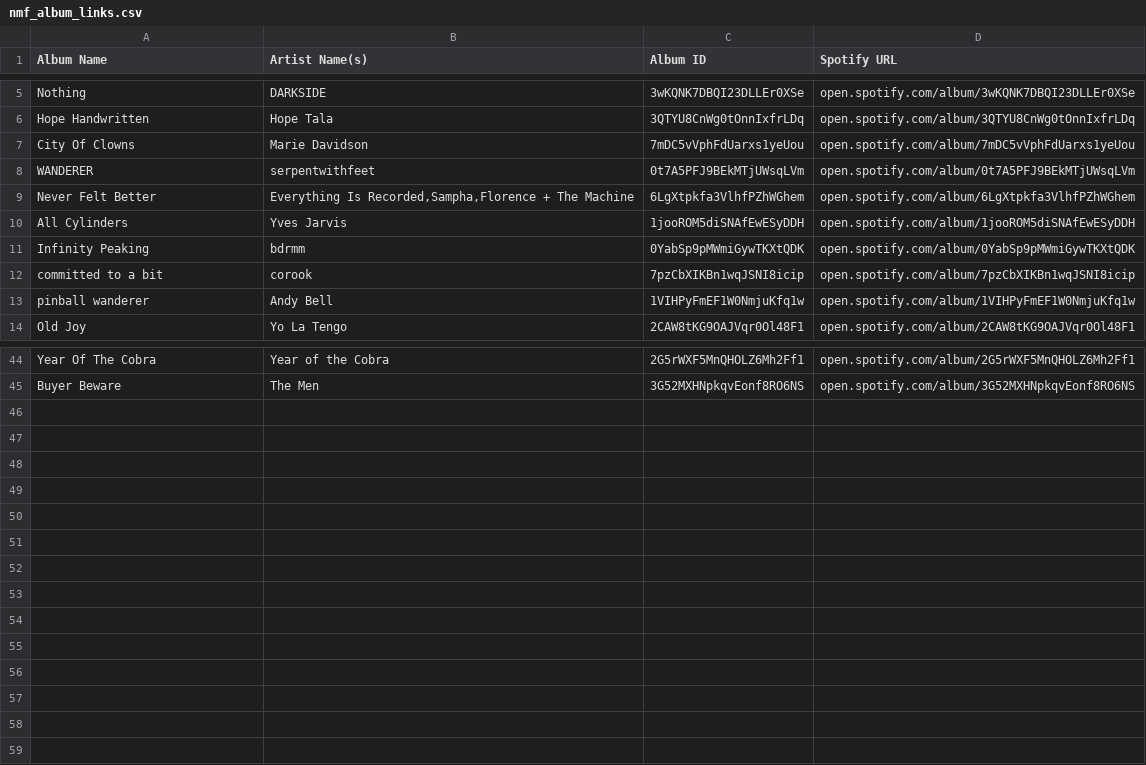
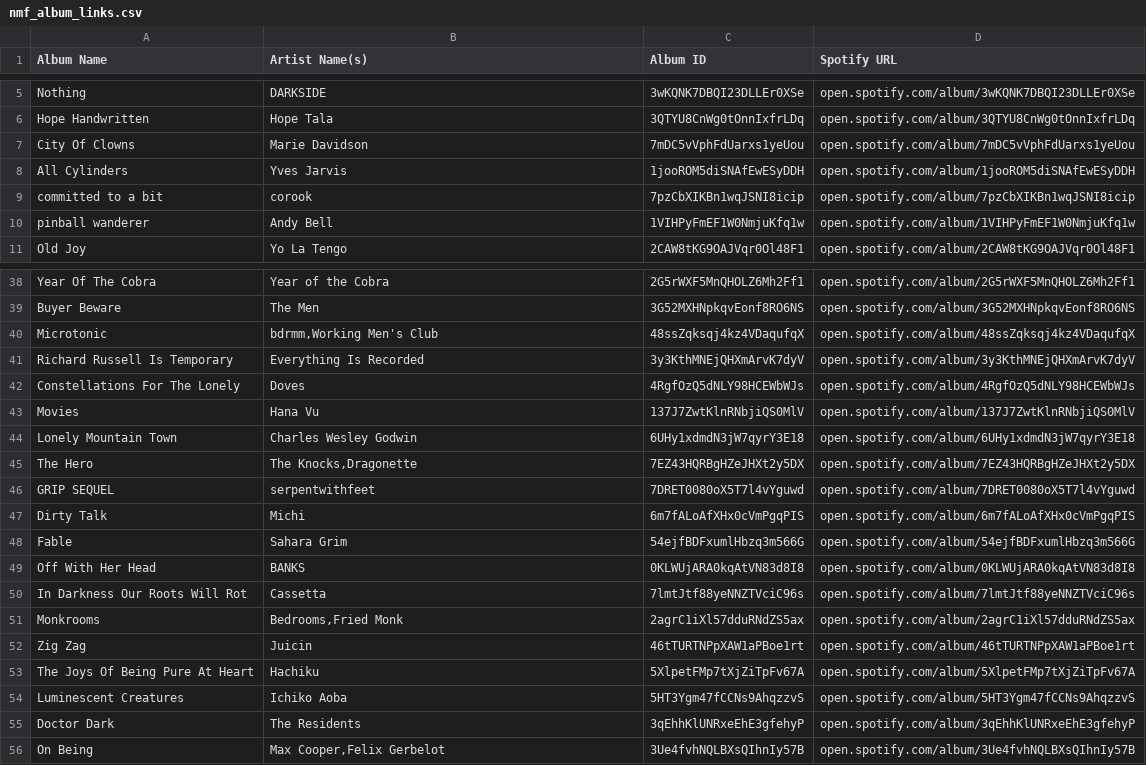
Before and after one commit to MikeStrusz/Music_Taste_Machine_Learning_Model, a CSV file: data/nmf_album_links.csv, drawn as a sheet; only a part is shown, gaps mark what is left out; the diff covers the shown part only.

```diff
--- a/data/nmf_album_links.csv
+++ b/data/nmf_album_links.csv
@@ -7,6 +7,3 @@ Hope Handwritten,Hope Tala,3QTYU8CnWg0tOnnIxfrLDq,open.spotify.com/album/3QTYU8C
 City Of Clowns,Marie Davidson,7mDC5vVphFdUarxs1yeUou,open.spotify.com/album/7mDC5vVphFdUarxs1yeUou
-WANDERER,serpentwithfeet,0t7A5PFJ9BEkMTjUWsqLVm,open.spotify.com/album/0t7A5PFJ9BEkMTjUWsqLVm
-Never Felt Better,"Everything Is Recorded,Sampha,Florence + The Machine",6LgXtpkfa3VlhfPZhWGhem,open.spotify.com/album/6LgXtpkfa3VlhfPZhWGhem
 All Cylinders,Yves Jarvis,1jooROM5diSNAfEwESyDDH,open.spotify.com/album/1jooROM5diSNAfEwESyDDH
-Infinity Peaking,bdrmm,0YabSp9pMWmiGywTKXtQDK,open.spotify.com/album/0YabSp9pMWmiGywTKXtQDK
 committed to a bit,corook,7pzCbXIKBn1wqJSNI8icip,open.spotify.com/album/7pzCbXIKBn1wqJSNI8icip
@@ -45 +39,18 @@ Year Of The Cobra,Year of the Cobra,2G5rWXF5MnQHOLZ6Mh2Ff1,open.spotify.com/albu
 Buyer Beware,The Men,3G52MXHNpkqvEonf8RO6NS,open.spotify.com/album/3G52MXHNpkqvEonf8RO6NS
+Microtonic,"bdrmm,Working Men's Club",48ssZqksqj4kz4VDaqufqX,open.spotify.com/album/48ssZqksqj4kz4VDaqufqX
+Richard Russell Is Temporary,Everything Is Recorded,3y3KthMNEjQHXmArvK7dyV,open.spotify.com/album/3y3KthMNEjQHXmArvK7dyV
+Constellations For The Lonely,Doves,4RgfOzQ5dNLY98HCEWbWJs,open.spotify.com/album/4RgfOzQ5dNLY98HCEWbWJs
+Movies,Hana Vu,137J7ZwtKlnRNbjiQS0MlV,open.spotify.com/album/137J7ZwtKlnRNbjiQS0MlV
+Lonely Mountain Town,Charles Wesley Godwin,6UHy1xdmdN3jW7qyrY3E18,open.spotify.com/album/6UHy1xdmdN3jW7qyrY3E18
+The Hero,"The Knocks,Dragonette",7EZ43HQRBgHZeJHXt2y5DX,open.spotify.com/album/7EZ43HQRBgHZeJHXt2y5DX
+GRIP SEQUEL,serpentwithfeet,7DRET0080oX5T7l4vYguwd,open.spotify.com/album/7DRET0080oX5T7l4vYguwd
+Dirty Talk,Michi,6m7fALoAfXHx0cVmPgqPIS,open.spotify.com/album/6m7fALoAfXHx0cVmPgqPIS
+Fable,Sahara Grim,54ejfBDFxumlHbzq3m566G,open.spotify.com/album/54ejfBDFxumlHbzq3m566G
+Off With Her Head,BANKS,0KLWUjARA0kqAtVN83d8I8,open.spotify.com/album/0KLWUjARA0kqAtVN83d8I8
+In Darkness Our Roots Will Rot,Cassetta,7lmtJtf88yeNNZTVciC96s,open.spotify.com/album/7lmtJtf88yeNNZTVciC96s
+Monkrooms,"Bedrooms,Fried Monk",2agrC1iXl57dduRNdZS5ax,open.spotify.com/album/2agrC1iXl57dduRNdZS5ax
+Zig Zag,Juicin,46tTURTNPpXAW1aPBoe1rt,open.spotify.com/album/46tTURTNPpXAW1aPBoe1rt
+The Joys Of Being Pure At Heart,Hachiku,5XlpetFMp7tXjZiTpFv67A,open.spotify.com/album/5XlpetFMp7tXjZiTpFv67A
+Luminescent Creatures,Ichiko Aoba,5HT3Ygm47fCCNs9AhqzzvS,open.spotify.com/album/5HT3Ygm47fCCNs9AhqzzvS
+Doctor Dark,The Residents,3qEhhKlUNRxeEhE3gfehyP,open.spotify.com/album/3qEhhKlUNRxeEhE3gfehyP
+On Being,"Max Cooper,Felix Gerbelot",3Ue4fvhNQLBXsQIhnIy57B,open.spotify.com/album/3Ue4fvhNQLBXsQIhnIy57B
```
Also changed, not shown: 2 removed rows elsewhere in this file, data/missing_artists.csv, data/nmf_album_covers.csv, 9 other files.
